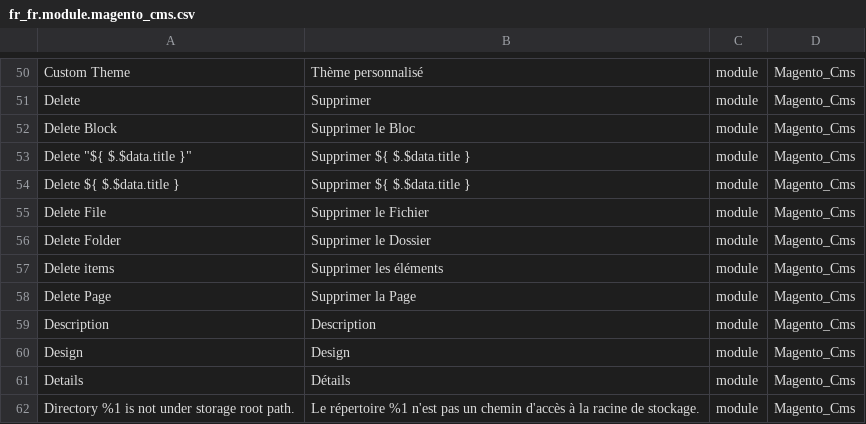
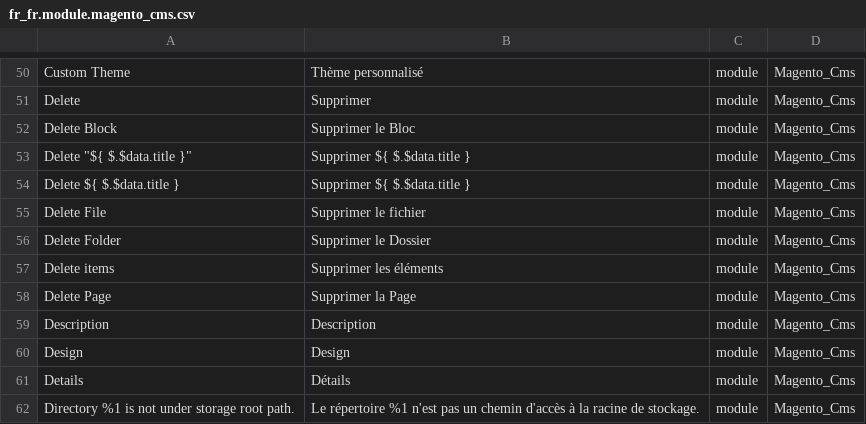
Before and after one commit to Imaginaerum/magento2-language-fr-fr, a CSV file: fr_fr.module.magento_cms.csv, drawn as a sheet; only a part is shown, gaps mark what is left out.

```diff
--- a/fr_fr.module.magento_cms.csv
+++ b/fr_fr.module.magento_cms.csv
@@ -54,3 +54,3 @@
 "Delete ${ $.$data.title }","Supprimer ${ $.$data.title }",module,Magento_Cms
-"Delete File","Supprimer le Fichier",module,Magento_Cms
+"Delete File","Supprimer le fichier",module,Magento_Cms
 "Delete Folder","Supprimer le Dossier",module,Magento_Cms
```
Also changed, not shown: fr_fr.module.magento_backend.csv, fr_fr.module.magento_config.csv, 7 other files.
